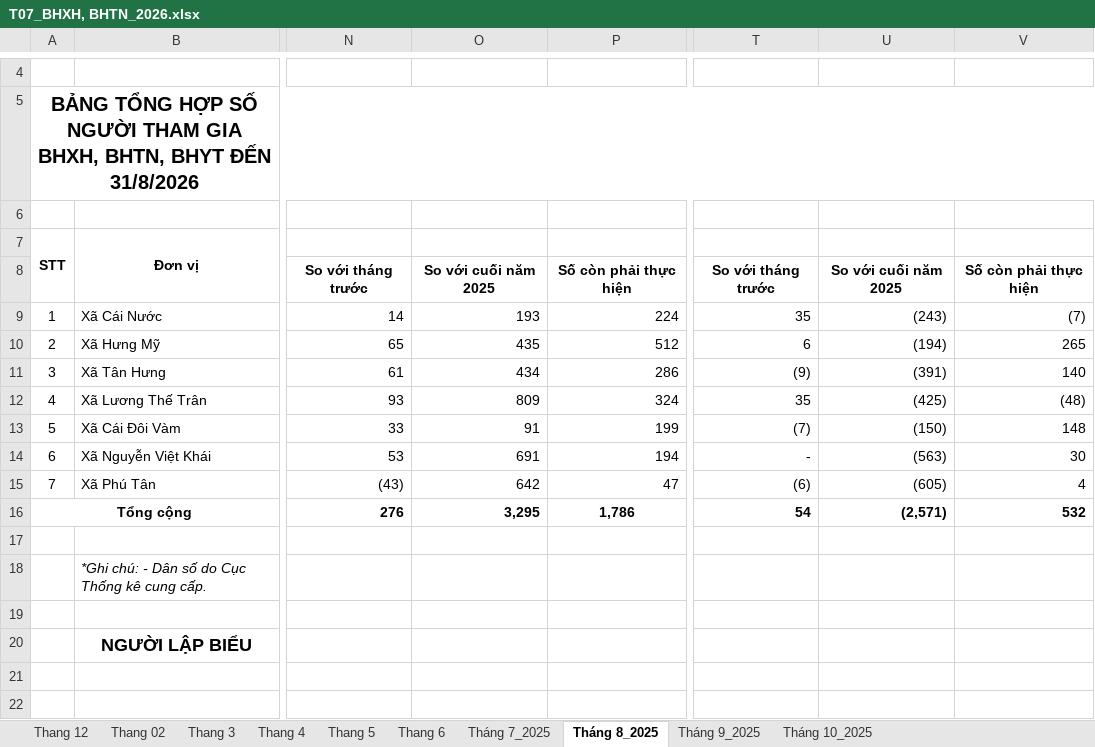
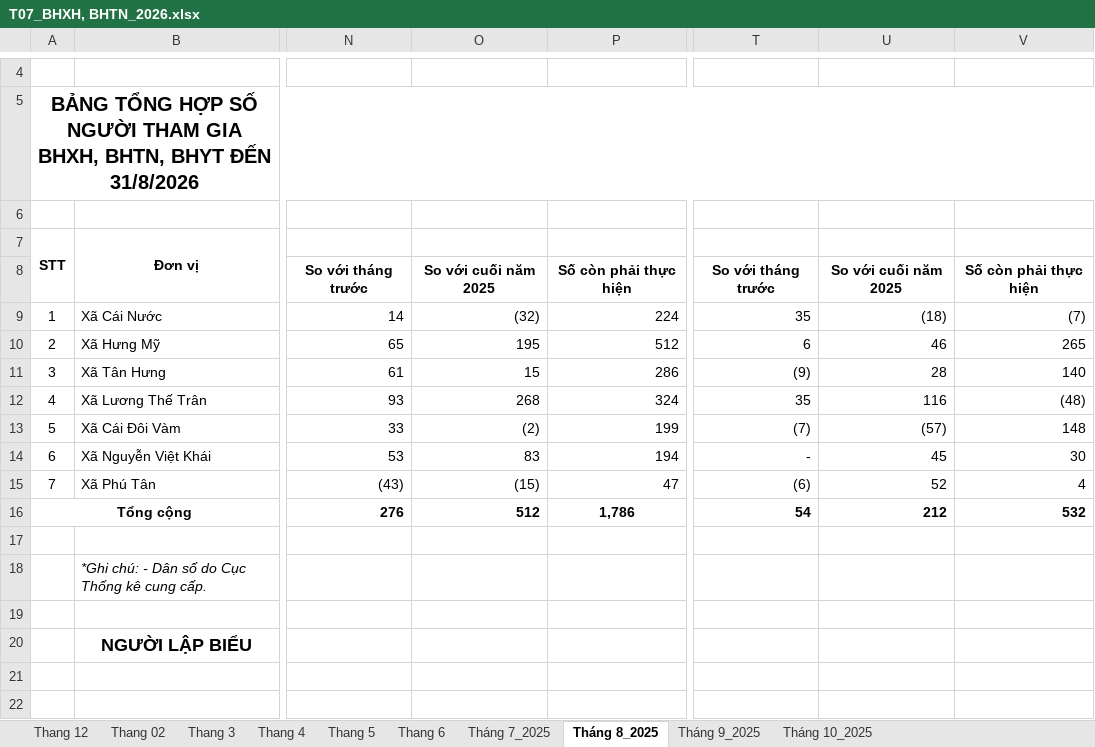
Before and after one commit to BHXHCSCN/BAOCAOTHANG, an Excel workbook: T07_BHXH, BHTN_2026.xlsx, sheet Tháng 8_2025, drawn as a sheet; only a part is shown, gaps mark what is left out; values as stored, in another font and other column widths than the file's, no borders; charts and pictures not drawn; the diff names each change by its address in the sheet, - before the commit and + after, or states it on an @@ line.

```diff
--- a/T07_BHXH, BHTN_2026.xlsx (sheet Tháng 8_2025)
+++ b/T07_BHXH, BHTN_2026.xlsx (sheet Tháng 8_2025)
-O9: 193
+O9: (32)
-U9: (243)
+U9: (18)
-O10: 435
+O10: 195
-U10: (194)
+U10: 46
-O11: 434
+O11: 15
-U11: (391)
+U11: 28
-O12: 809
+O12: 268
-U12: (425)
+U12: 116
-O13: 91
+O13: (2)
-U13: (150)
+U13: (57)
-O14: 691
+O14: 83
-U14: (563)
+U14: 45
-O15: 642
+O15: (15)
-U15: (605)
+U15: 52
-O16: 3,295
+O16: 512
-U16: (2,571)
+U16: 212
```
Also changed, not shown: sheet Tháng 9_2025, sheet Tháng 10_2025, sheet Tháng 7_2025, 1 other file.
